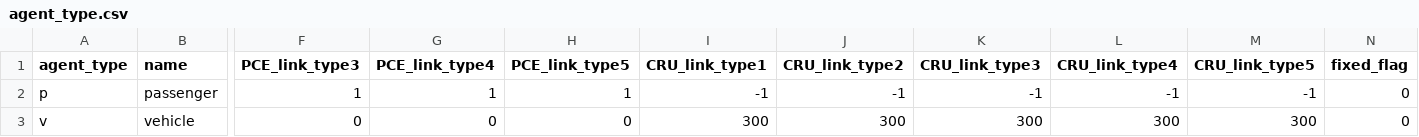
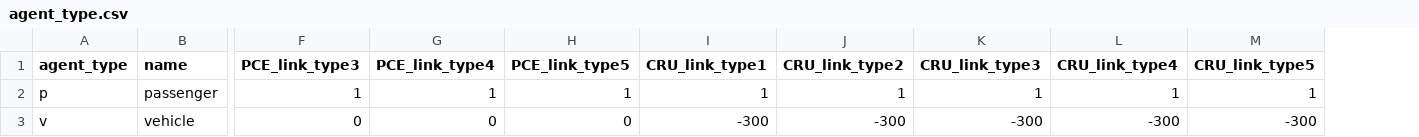
Before and after one commit to EntaiWang99/STALite, a CSV file: dataset/Braess's_Paradox/agent_type.csv, drawn as a sheet; only a part is shown, gaps mark what is left out; the diff names each change by its address in the sheet, - before the commit and + after, or states it on an @@ line.

```diff
--- a/dataset/Braess's_Paradox/agent_type.csv
+++ b/dataset/Braess's_Paradox/agent_type.csv
-column N (fixed_flag), rows 2-3: 0 | 0
-I2 (CRU_link_type1): -1
+I2 (CRU_link_type1): 1
-J2 (CRU_link_type2): -1
+J2 (CRU_link_type2): 1
-K2 (CRU_link_type3): -1
+K2 (CRU_link_type3): 1
-L2 (CRU_link_type4): -1
+L2 (CRU_link_type4): 1
-M2 (CRU_link_type5): -1
+M2 (CRU_link_type5): 1
-I3 (CRU_link_type1): 300
+I3 (CRU_link_type1): -300
-J3 (CRU_link_type2): 300
+J3 (CRU_link_type2): -300
-K3 (CRU_link_type3): 300
+K3 (CRU_link_type3): -300
-L3 (CRU_link_type4): 300
+L3 (CRU_link_type4): -300
-M3 (CRU_link_type5): 300
+M3 (CRU_link_type5): -300
```
Also changed, not shown: release/road_link.csv, 23 other files.
